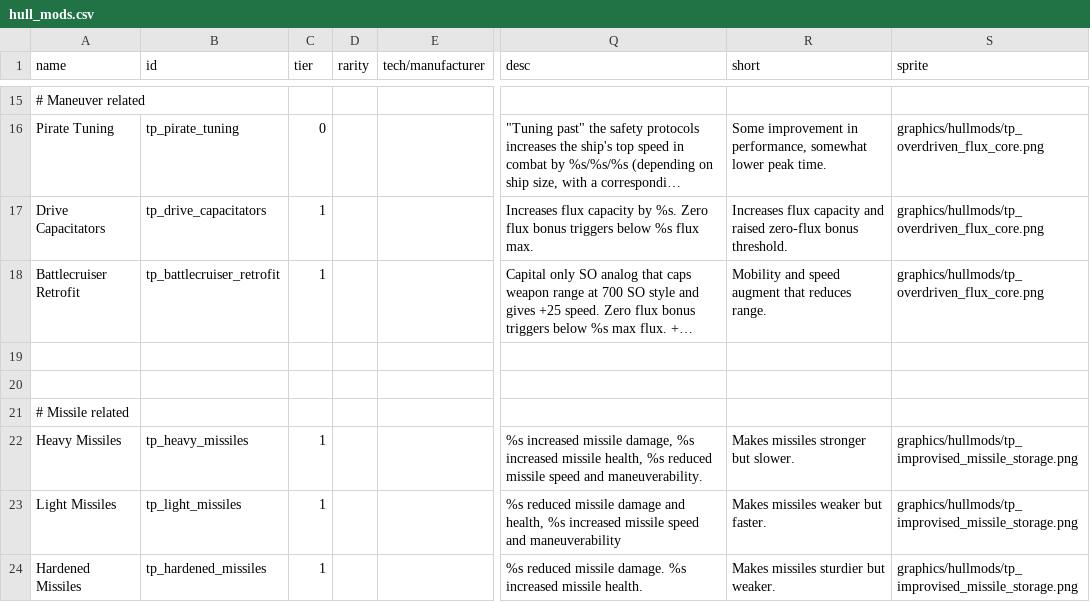
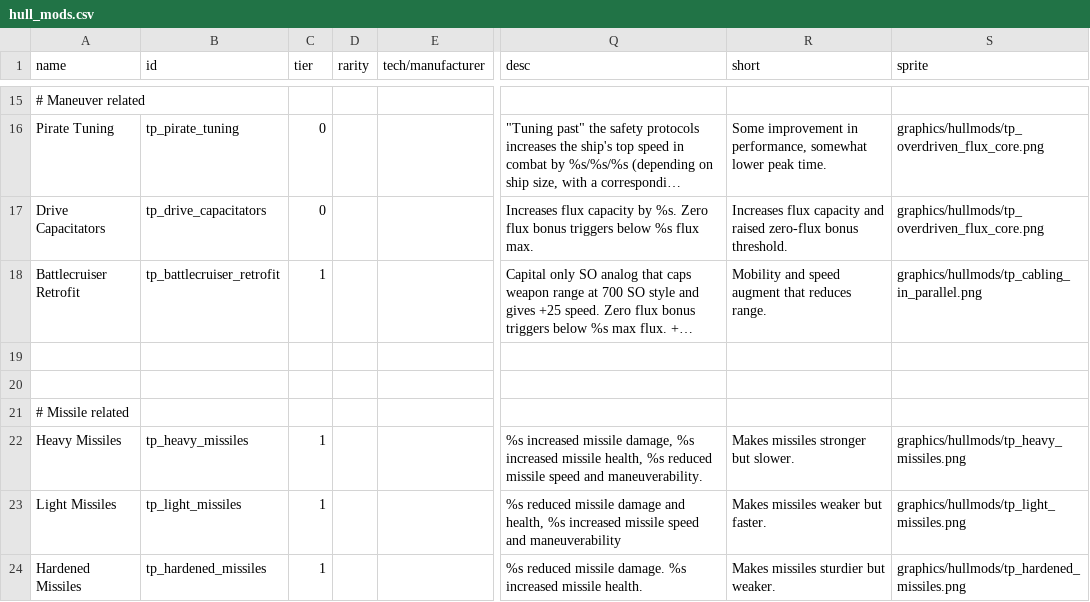
Before and after one commit to Auraekon/TerriblePirates, a CSV file: data/hullmods/hull_mods.csv, drawn as a sheet; only a part is shown, gaps mark what is left out; long unchanged cells end in …; the diff names each change by its address in the sheet, - before the commit and + after, or states it on an @@ line.

Commit message:
patch(Several hullmods): added unique icons for light missiles, heavy missiles, hardened missiles, drive capacitators and battlecruiser retrofit hullmods. Adjusted the stats of drive capacitators hullmod.

```diff
--- a/data/hullmods/hull_mods.csv
+++ b/data/hullmods/hull_mods.csv
-C17 (tier): 1
+C17 (tier): 0
-S18 (sprite): graphics/hullmods/tp_overdriven_flux_core.png
+S18 (sprite): graphics/hullmods/tp_cabling_in_parallel.png
-S22 (sprite): graphics/hullmods/tp_improvised_missile_storage.png
+S22 (sprite): graphics/hullmods/tp_heavy_missiles.png
-S23 (sprite): graphics/hullmods/tp_improvised_missile_storage.png
+S23 (sprite): graphics/hullmods/tp_light_missiles.png
-S24 (sprite): graphics/hullmods/tp_improvised_missile_storage.png
+S24 (sprite): graphics/hullmods/tp_hardened_missiles.png
```
Also changed, not shown: 15 other files.
